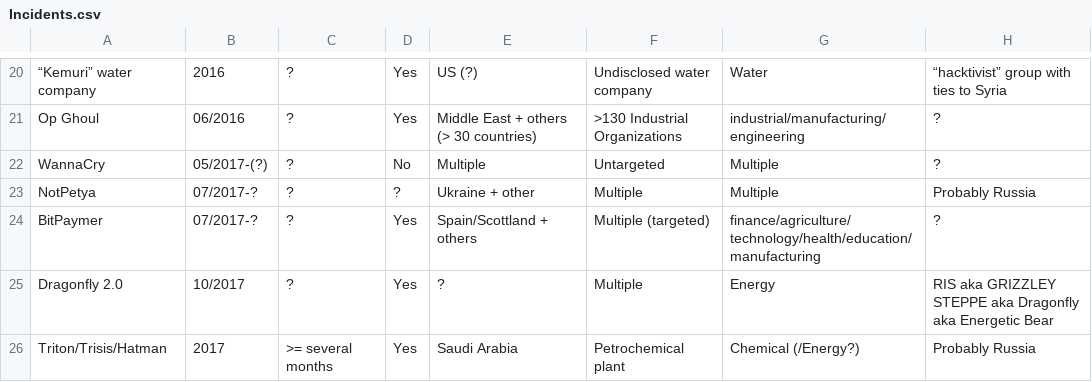
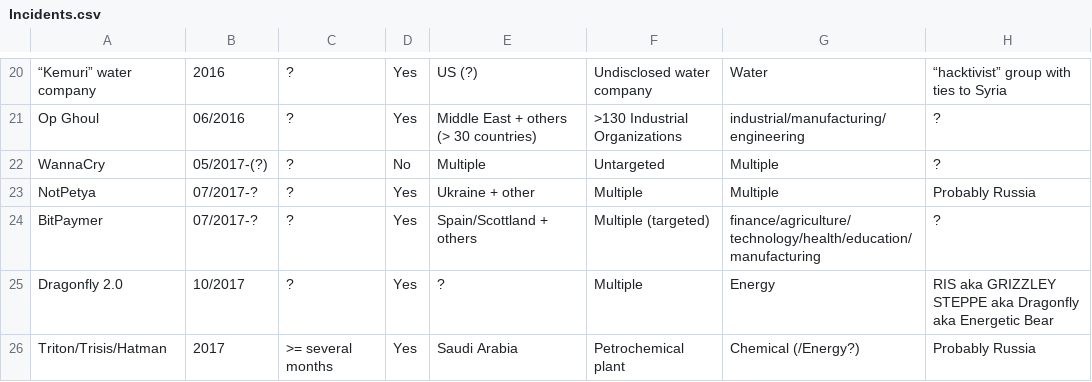
Before and after one commit to NF997/OTSecurityIncidents, a CSV file: Incidents.csv, drawn as a sheet; only a part is shown, gaps mark what is left out; the diff names each change by its address in the sheet, - before the commit and + after, or states it on an @@ line.

Commit message:
Refined NotPetya entry

```diff
--- a/Incidents.csv
+++ b/Incidents.csv
-D23: ?
+D23: Yes
```
